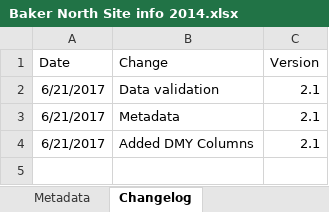
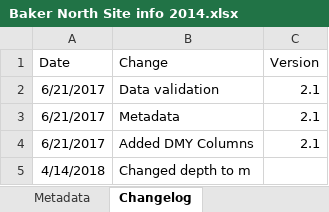
Before and after one commit to kelpecosystems/observational_data, an Excel workbook: raw_data/KEEN ONE/Byrnes/2014/Baker North Entry 2014/Baker North Site info 2014.xlsx, sheet Changelog, drawn as a sheet; values as stored, in another font and other column widths than the file's, no borders; the diff names each change by its address in the sheet, - before the commit and + after, or states it on an @@ line.

```diff
--- a/raw_data/KEEN ONE/Byrnes/2014/Baker North Entry 2014/Baker North Site info 2014.xlsx (sheet Changelog)
+++ b/raw_data/KEEN ONE/Byrnes/2014/Baker North Entry 2014/Baker North Site info 2014.xlsx (sheet Changelog)
+row 5: 4/14/2018 | Changed depth to m
```
Also changed, not shown: sheet Data Entry, raw_data/KEEN ONE/Byrnes/2014/Little Brewster Entry 2014/Little Brewster site info 2014.xlsx, 1 other file.
